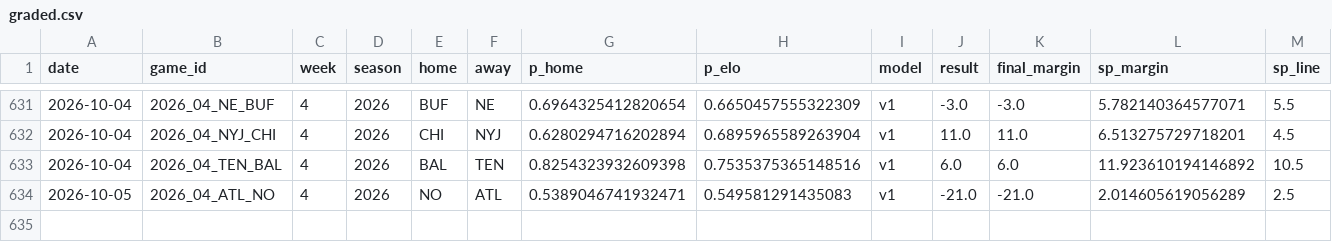
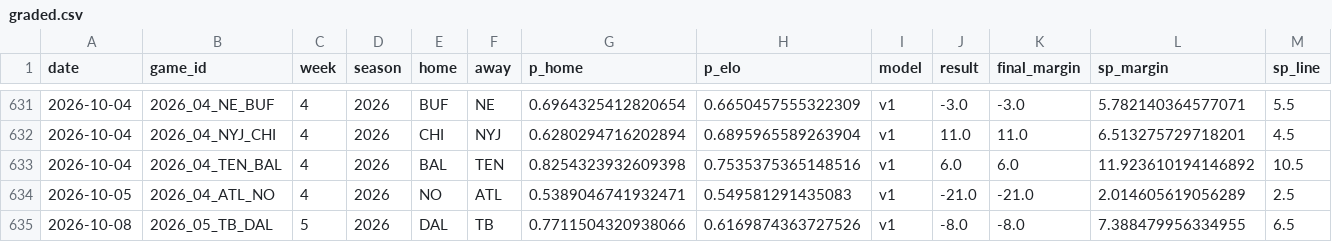
Before and after one commit to azcal/mbm-nfl, a CSV file: logs/graded.csv, drawn as a sheet; only a part is shown, gaps mark what is left out; rows hold the shown columns only; the diff names each change by its address in the sheet, - before the commit and + after, or states it on an @@ line.

```diff
--- a/logs/graded.csv
+++ b/logs/graded.csv
+row 635: 2026-10-08 | 2026_05_TB_DAL | 5 | 2026 | DAL | TB | 0.7711504320938066 | 0.6169874363727526 | v1 | -8.0 | -8.0 | 7.388479956334955 | 6.5
```
Also changed, not shown: logs/alt_grid.csv, logs/edgedesk_export.csv, 7 other files.
